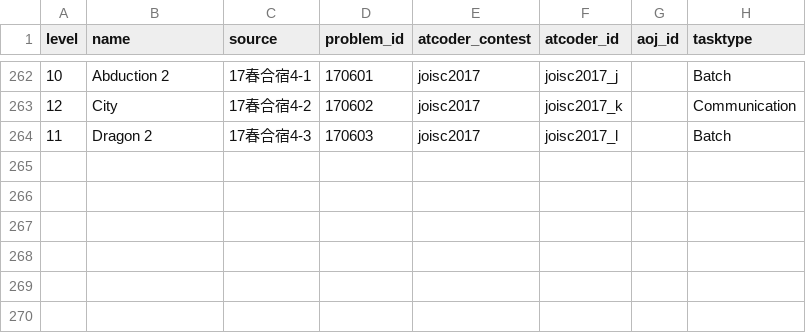
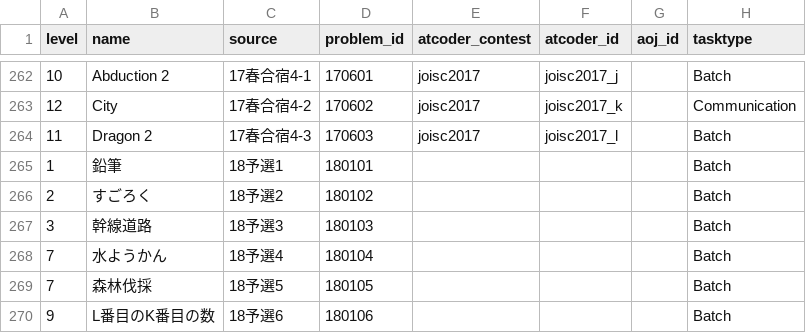
Before and after one commit to Takt29/AOJAtCoder-JOI, a CSV file: data/problems.csv, drawn as a sheet; only a part is shown, gaps mark what is left out.

```diff
--- a/data/problems.csv
+++ b/data/problems.csv
@@ -264 +264,7 @@ level,name,source,problem_id,atcoder_contest,atcoder_id,aoj_id,tasktype
 11,Dragon 2,17春合宿4-3,170603,joisc2017,joisc2017_l,,Batch
+1,鉛筆,18予選1,180101,,,,Batch
+2,すごろく,18予選2,180102,,,,Batch
+3,幹線道路,18予選3,180103,,,,Batch
+7,水ようかん,18予選4,180104,,,,Batch
+7,森林伐採,18予選5,180105,,,,Batch
+9,L番目のK番目の数,18予選6,180106,,,,Batch
```
Also changed, not shown: 4 other files.
